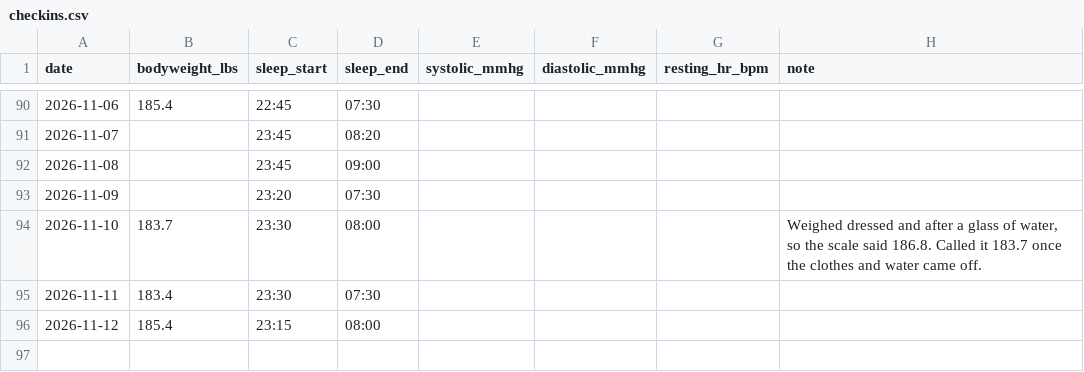
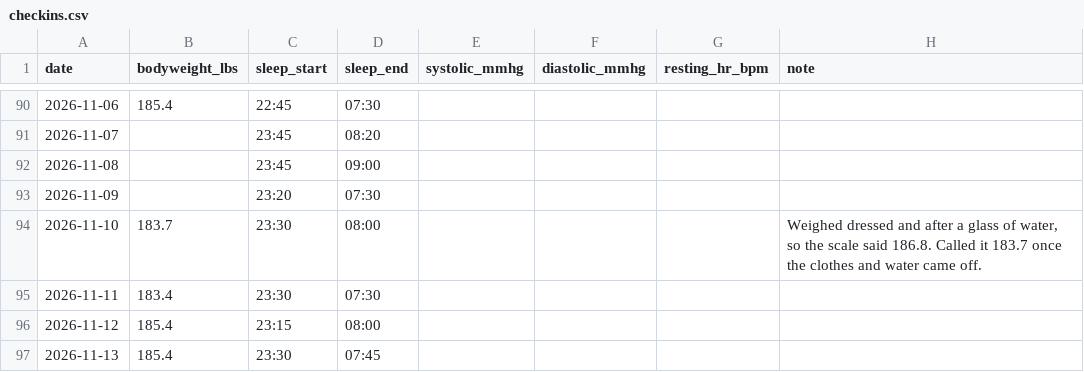
Before and after one commit to soldoutbudokan/Health, a CSV file: data/checkins.csv, drawn as a sheet; only a part is shown, gaps mark what is left out; the diff names each change by its address in the sheet, - before the commit and + after, or states it on an @@ line.

```diff
--- a/data/checkins.csv
+++ b/data/checkins.csv
+row 97: 2026-11-13 | 185.4 | 23:30 | 07:45
```
Also changed, not shown: data/log.csv.
